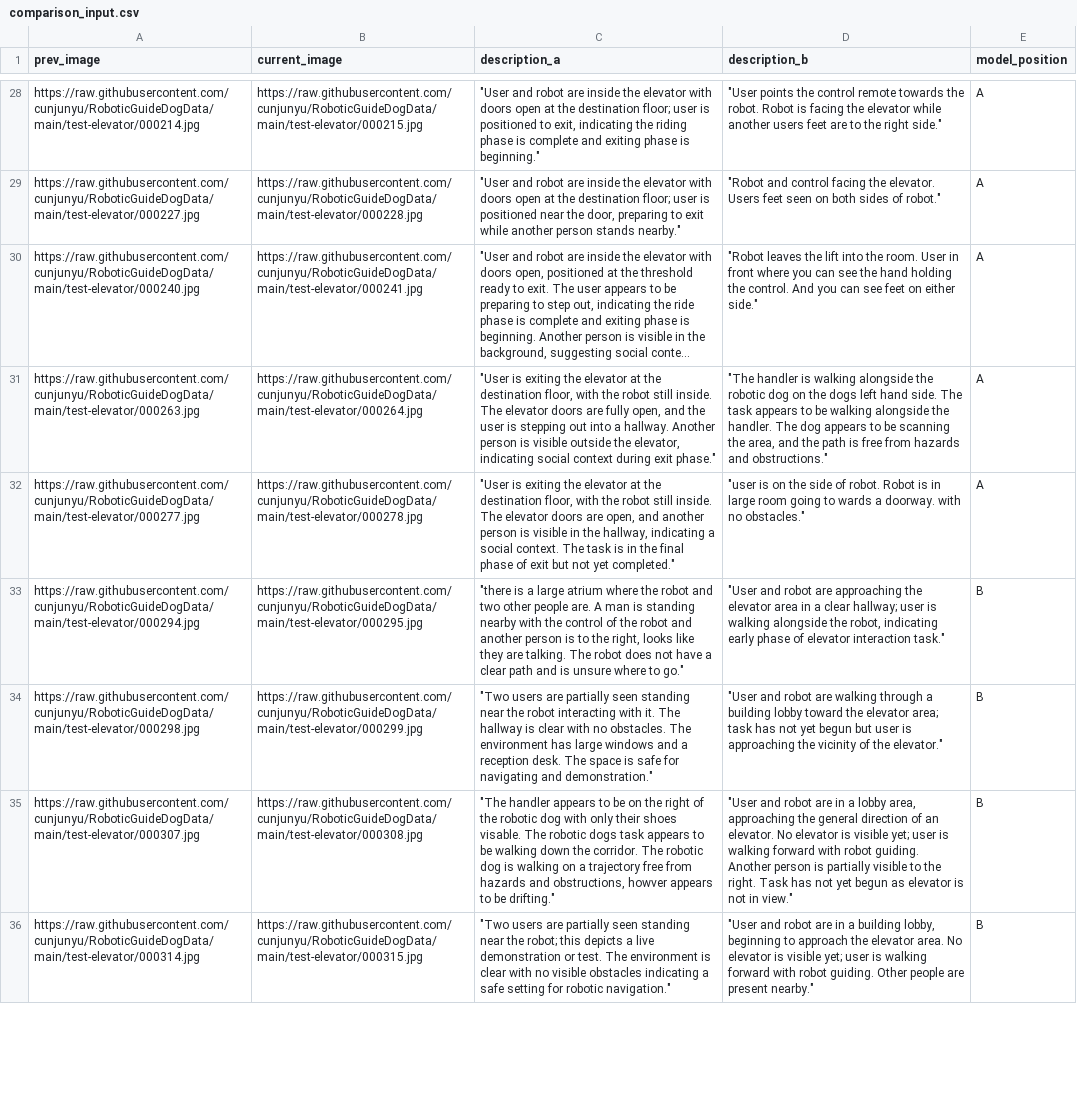
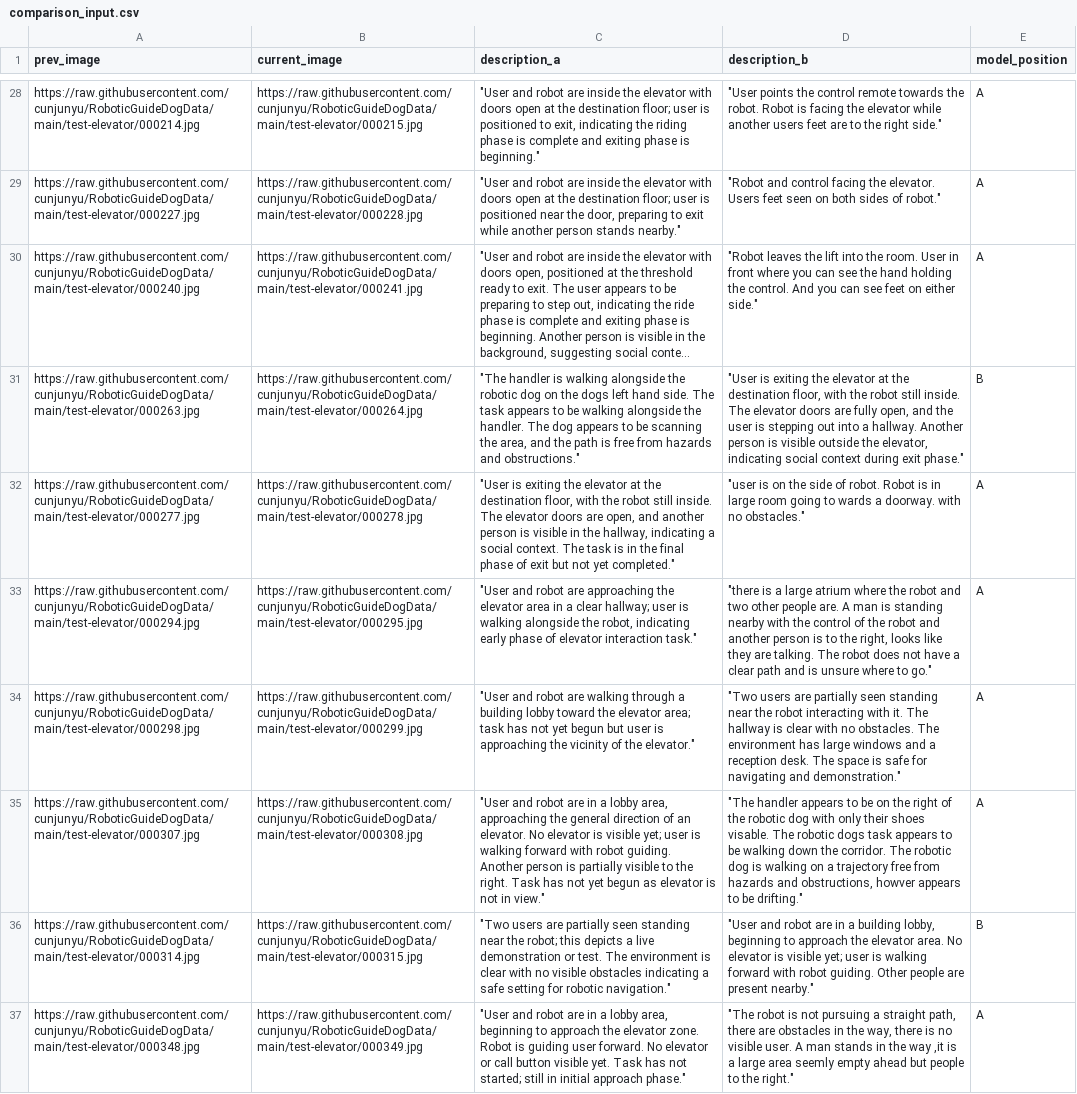
Before and after one commit to ycj2014/ycj2014.github.io, a CSV file: comparison_1_qwen_p2/comparison_input.csv, drawn as a sheet; only a part is shown, gaps mark what is left out; long unchanged cells end in …; the diff covers the shown part only; the diff names each change by its address in the sheet, - before the commit and + after, or states it on an @@ line.

Commit message:
add comparison website
Signed-off-by: cunjun <cunjun.yu@gmail.com>

```diff
--- a/comparison_1_qwen_p2/comparison_input.csv
+++ b/comparison_1_qwen_p2/comparison_input.csv
-C31 (description_a): "User is exiting the elevator at the destination floor, with the robot still inside. The elevator doors are fully open, and the user is stepping out into a hallway. Another person is visible outside the elevator, indicating social context during exit phase."
+C31 (description_a): "The handler is walking alongside the robotic dog on the dogs left hand side. The task appears to be walking alongside the handler. The dog appears to be scanning the area, and the path is free from hazards and obstructions."
-D31 (description_b): "The handler is walking alongside the robotic dog on the dogs left hand side. The task appears to be walking alongside the handler. The dog appears to be scanning the area, and the path is free from hazards and obstructions."
+D31 (description_b): "User is exiting the elevator at the destination floor, with the robot still inside. The elevator doors are fully open, and the user is stepping out into a hallway. Another person is visible outside the elevator, indicating social context during exit phase."
-E31 (model_position): A
+E31 (model_position): B
-C33 (description_a): "there is a large atrium where the robot and two other people are. A man is standing nearby with the control of the robot and another person is to the right, looks like they are talking. The robot does not have a clear path and is unsure where to go."
+C33 (description_a): "User and robot are approaching the elevator area in a clear hallway; user is walking alongside the robot, indicating early phase of elevator interaction task."
-D33 (description_b): "User and robot are approaching the elevator area in a clear hallway; user is walking alongside the robot, indicating early phase of elevator interaction task."
+D33 (description_b): "there is a large atrium where the robot and two other people are. A man is standing nearby with the control of the robot and another person is to the right, looks like they are talking. The robot does not have a clear path and is unsure where to go."
-E33:E35 (model_position): B
+E33:E35 (model_position): A
-C34 (description_a): "Two users are partially seen standing near the robot interacting with it. The hallway is clear with no obstacles. The environment has large windows and a reception desk. The space is safe for navigating and demonstration."
+C34 (description_a): "User and robot are walking through a building lobby toward the elevator area; task has not yet begun but user is approaching the vicinity of the elevator."
-D34 (description_b): "User and robot are walking through a building lobby toward the elevator area; task has not yet begun but user is approaching the vicinity of the elevator."
+D34 (description_b): "Two users are partially seen standing near the robot interacting with it. The hallway is clear with no obstacles. The environment has large windows and a reception desk. The space is safe for navigating and demonstration."
-C35 (description_a): "The handler appears to be on the right of the robotic dog with only their shoes visable. The robotic dogs task appears to be walking down the corridor. The robotic dog is walking on a trajectory free from hazards and obstructions, howver appears to be drifting."
+C35 (description_a): "User and robot are in a lobby area, approaching the general direction of an elevator. No elevator is visible yet; user is walking forward with robot guiding. Another person is partially visible to the right. Task has not yet begun as elevator is not in view."
-D35 (description_b): "User and robot are in a lobby area, approaching the general direction of an elevator. No elevator is visible yet; user is walking forward with robot guiding. Another person is partially visible to the right. Task has not yet begun as elevator is not in view."
+D35 (description_b): "The handler appears to be on the right of the robotic dog with only their shoes visable. The robotic dogs task appears to be walking down the corridor. The robotic dog is walking on a trajectory free from hazards and obstructions, howver appears to be drifting."
+row 37: https://raw.githubusercontent.com/cunjunyu/RoboticGuideDogData/main/test-elevator/000348.jpg | https://raw.githubusercontent.com/cunjunyu/RoboticGuideDogData/main/test-elevator/000349.jpg | "User and robot are in a lobby area, beginning to approach the elevator zone. Robot is guiding user forward. No elevator or call button visible yet. Task has not started; still in initial approach phase." | "The robot is not pursuing a straight path, there are obstacles in the way, there is no visible user. A man stands in the way ,it is a large area seemly empty ahead but people to the right." | A
```
Also changed, not shown: 3 added rows, 4 removed rows and 55 edited cells elsewhere in this file, 8 other files.
